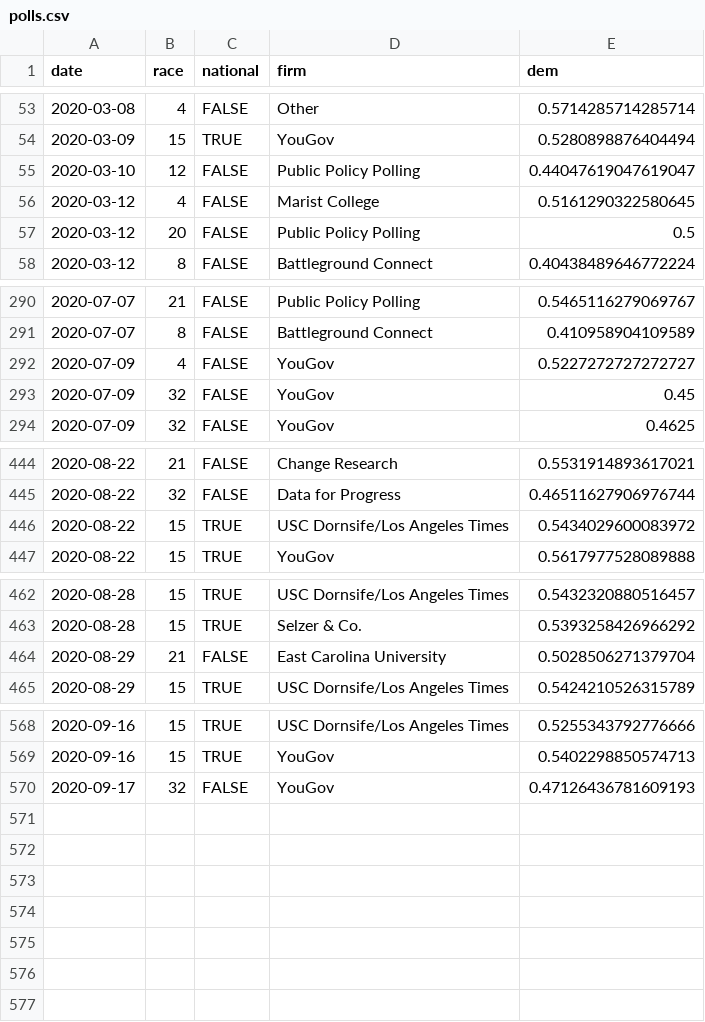
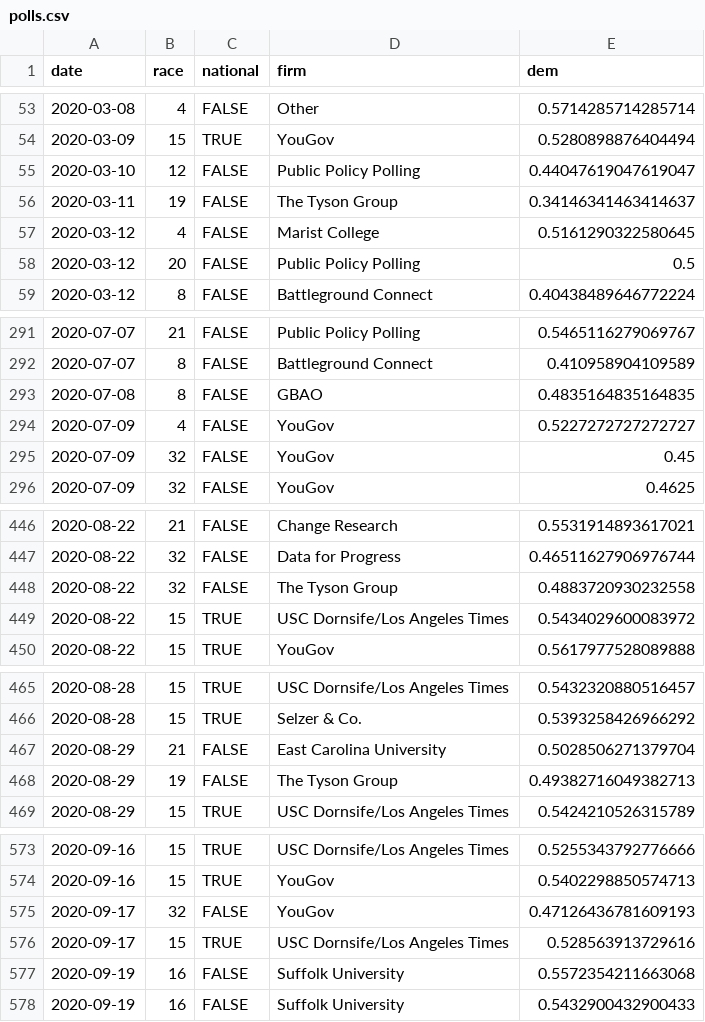
Before and after one commit to CoryMcCartan/senate, a CSV file: docs/polls.csv, drawn as a sheet; only a part is shown, gaps mark what is left out; the diff covers the shown part only.

```diff
--- a/docs/polls.csv
+++ b/docs/polls.csv
@@ -55,2 +55,3 @@ date,race,national,firm,dem
 2020-03-10,12,FALSE,Public Policy Polling,0.44047619047619047
+2020-03-11,19,FALSE,The Tyson Group,0.34146341463414637
 2020-03-12,4,FALSE,Marist College,0.5161290322580645
@@ -291,2 +292,3 @@ date,race,national,firm,dem
 2020-07-07,8,FALSE,Battleground Connect,0.410958904109589
+2020-07-08,8,FALSE,GBAO,0.4835164835164835
 2020-07-09,4,FALSE,YouGov,0.5227272727272727
@@ -445,2 +447,3 @@ date,race,national,firm,dem
 2020-08-22,32,FALSE,Data for Progress,0.46511627906976744
+2020-08-22,32,FALSE,The Tyson Group,0.4883720930232558
 2020-08-22,15,TRUE,USC Dornsife/Los Angeles Times,0.5434029600083972
@@ -464,2 +467,3 @@ date,race,national,firm,dem
 2020-08-29,21,FALSE,East Carolina University,0.5028506271379704
+2020-08-29,19,FALSE,The Tyson Group,0.49382716049382713
 2020-08-29,15,TRUE,USC Dornsife/Los Angeles Times,0.5424210526315789
@@ -570 +575,4 @@ date,race,national,firm,dem
 2020-09-17,32,FALSE,YouGov,0.47126436781609193
+2020-09-17,15,TRUE,USC Dornsife/Los Angeles Times,0.528563913729616
+2020-09-19,16,FALSE,Suffolk University,0.5572354211663068
+2020-09-19,16,FALSE,Suffolk University,0.5432900432900433
```
Also changed, not shown: 1 added row and 1 edited cell elsewhere in this file, docs/history.csv, docs/race_history.csv, 2 other files.
